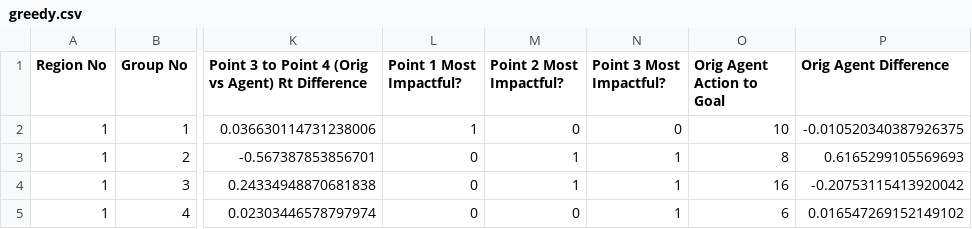
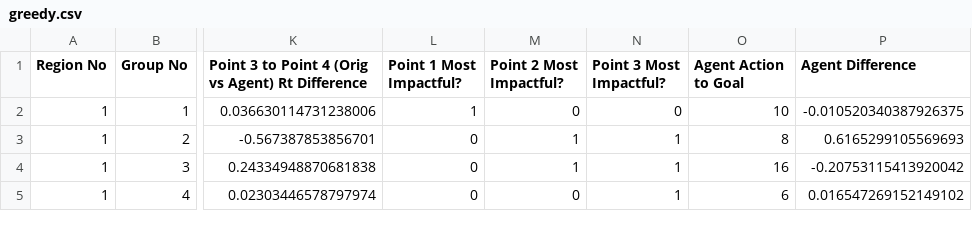
Before and after one commit to JoePanes/XAI-COVID19, a CSV file: data/core/uk/predictor/greedy.csv, drawn as a sheet; only a part is shown, gaps mark what is left out; the diff names each change by its address in the sheet, - before the commit and + after, or states it on an @@ line.

Commit message:
Update rtPredictor.py
Small tweak to the file saving function, to remove potentially confusing use of "Orig Agent", due to the previous use of "Eval Agent" no longer being present.

Worked on the data preparation for LSTM, where it uses the .csv and gathers it as a Pandas Dataframe.
Then then splits the data, and performs feature scaling to convert all columns (bar the inital No columns and the Binary Point [No] Most Impactful?) into a number between 0 and 1.

```diff
--- a/data/core/uk/predictor/greedy.csv
+++ b/data/core/uk/predictor/greedy.csv
-O1: Orig Agent Action to Goal
+O1: Agent Action to Goal
-P1: Orig Agent Difference
+P1: Agent Difference
```
Also changed, not shown: data/core/uk/predictor/tree.csv, 1 other file.
